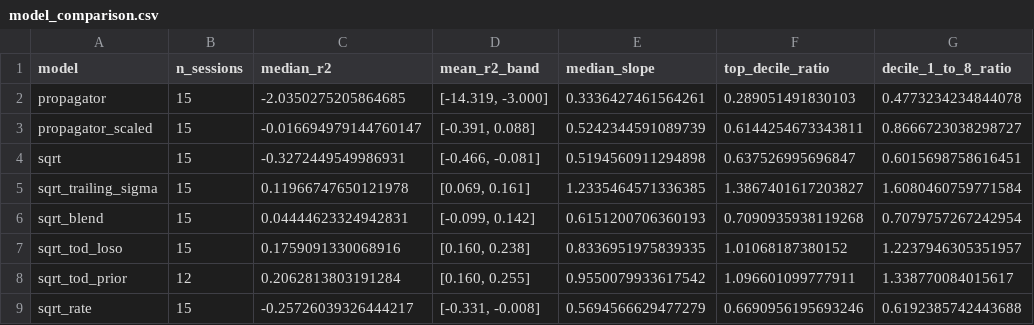
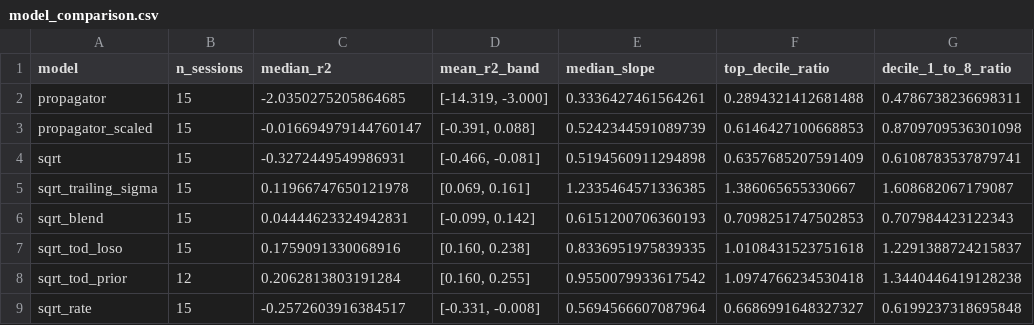
Before and after one commit to Aroesler1/Temporary-Impact-Modeling, a CSV file: reports/conditional_impact_corrected/model_comparison.csv, drawn as a sheet.

```diff
--- a/reports/conditional_impact_corrected/model_comparison.csv
+++ b/reports/conditional_impact_corrected/model_comparison.csv
@@ -1,9 +1,9 @@
 model,n_sessions,median_r2,mean_r2_band,median_slope,top_decile_ratio,decile_1_to_8_ratio
-propagator,15,-2.0350275205864685,"[-14.319, -3.000]",0.3336427461564261,0.289051491830103,0.4773234234844078
-propagator_scaled,15,-0.016694979144760147,"[-0.391, 0.088]",0.5242344591089739,0.6144254673343811,0.8666723038298727
-sqrt,15,-0.3272449549986931,"[-0.466, -0.081]",0.5194560911294898,0.637526995696847,0.6015698758616451
-sqrt_trailing_sigma,15,0.11966747650121978,"[0.069, 0.161]",1.2335464571336385,1.3867401617203827,1.6080460759771584
-sqrt_blend,15,0.04444623324942831,"[-0.099, 0.142]",0.6151200706360193,0.7090935938119268,0.7079757267242954
-sqrt_tod_loso,15,0.1759091330068916,"[0.160, 0.238]",0.8336951975839335,1.01068187380152,1.2237946305351957
-sqrt_tod_prior,12,0.2062813803191284,"[0.160, 0.255]",0.9550079933617542,1.096601099777911,1.338770084015617
-sqrt_rate,15,-0.25726039326444217,"[-0.331, -0.008]",0.5694566629477279,0.6690956195693246,0.6192385742443688
+propagator,15,-2.0350275205864685,"[-14.319, -3.000]",0.3336427461564261,0.2894321412681488,0.4786738236698311
+propagator_scaled,15,-0.016694979144760147,"[-0.391, 0.088]",0.5242344591089739,0.6146427100668853,0.8709709536301098
+sqrt,15,-0.3272449549986931,"[-0.466, -0.081]",0.5194560911294898,0.6357685207591409,0.6108783537879741
+sqrt_trailing_sigma,15,0.11966747650121978,"[0.069, 0.161]",1.2335464571336385,1.386065655330667,1.608682067179087
+sqrt_blend,15,0.04444623324942831,"[-0.099, 0.142]",0.6151200706360193,0.7098251747502853,0.707984423122343
+sqrt_tod_loso,15,0.1759091330068916,"[0.160, 0.238]",0.8336951975839335,1.0108431523751618,1.2291388724215837
+sqrt_tod_prior,12,0.2062813803191284,"[0.160, 0.255]",0.9550079933617542,1.0974766234530418,1.3440446419128238
+sqrt_rate,15,-0.2572603916384517,"[-0.331, -0.008]",0.5694566607087964,0.6686991648327327,0.6199237318695848
```
Also changed, not shown: reports/conditional_impact_corrected/calibration_by_decile.csv, reports/conditional_impact_corrected/calibration_pooled.csv, 8 other files.
